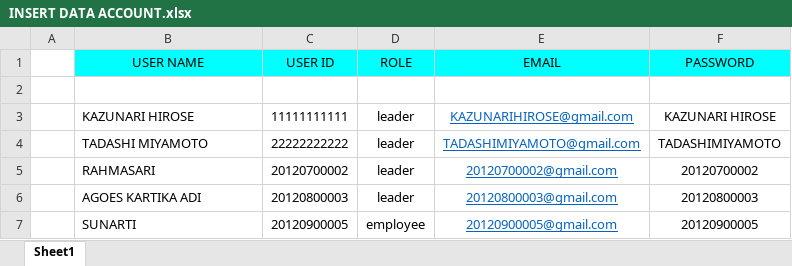
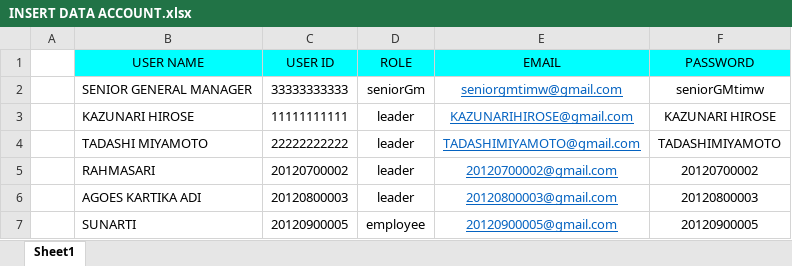
Before and after one commit to Iam7078/Employee_assessment, an Excel workbook: INSERT DATA ACCOUNT.xlsx, sheet Sheet1, drawn as a sheet; only a part is shown; values as stored, in another font and other column widths than the file's, no borders; the diff names each change by its address in the sheet, - before the commit and + after, or states it on an @@ line.

Commit message:
senior gm assessment

```diff
--- a/INSERT DATA ACCOUNT.xlsx (sheet Sheet1)
+++ b/INSERT DATA ACCOUNT.xlsx (sheet Sheet1)
-row 2: (empty)
+row 2:  | SENIOR GENERAL MANAGER | 33333333333 | seniorGm | seniorgmtimw@gmail.com | seniorGMtimw
```
Also changed, not shown: 10 other files.
